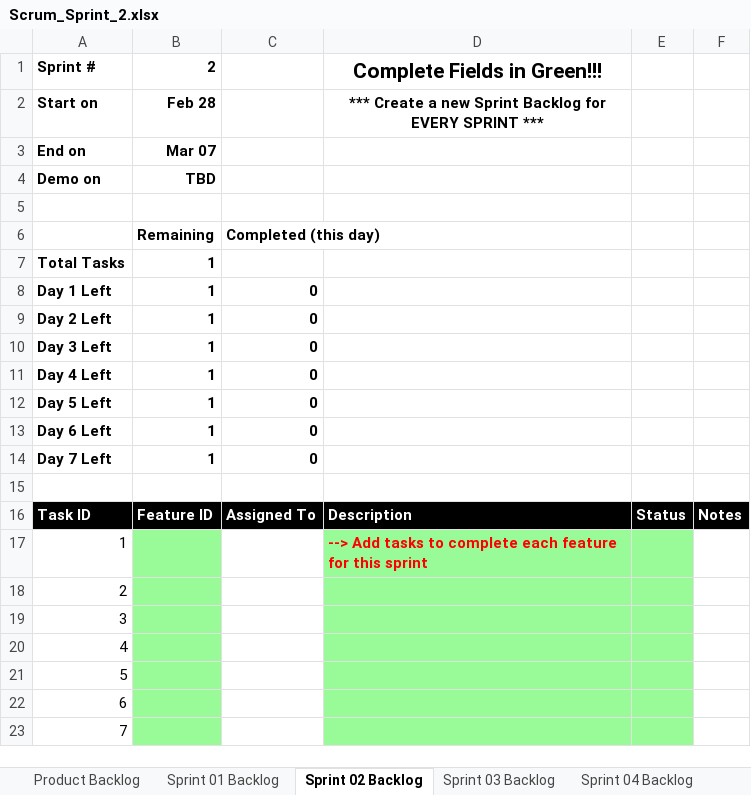
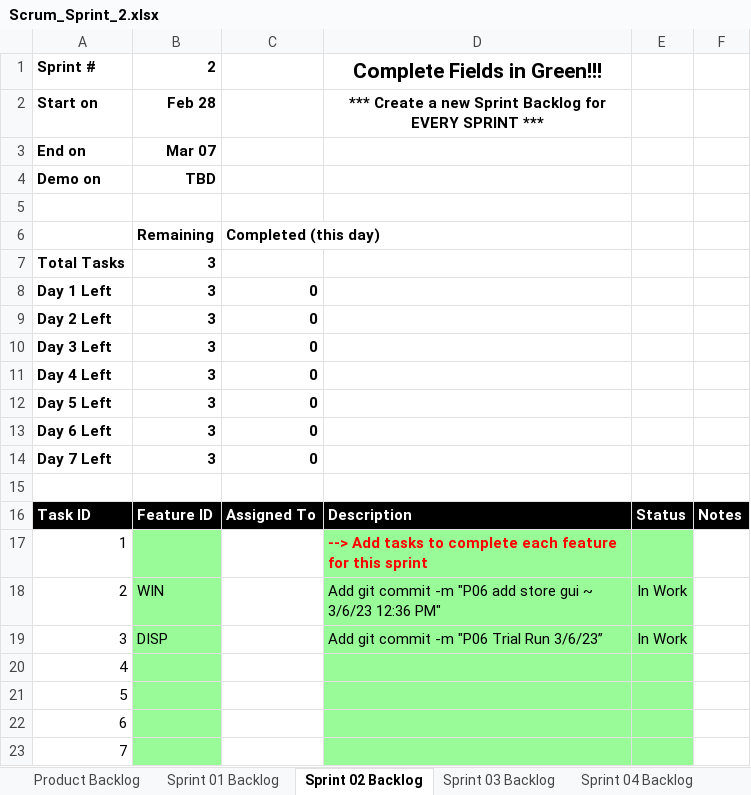
Before and after one commit to aks3632/cse1325, an Excel workbook: P06/Scrum_Sprint_2.xlsx, sheet Sprint 02 Backlog, drawn as a sheet; only a part is shown; values as stored, in another font and other column widths than the file's, no borders; charts and pictures not drawn; the diff names each change by its address in the sheet, - before the commit and + after, or states it on an @@ line.

Commit message:
P06 Trial Run  ~ 3/6/23

```diff
--- a/P06/Scrum_Sprint_2.xlsx (sheet Sprint 02 Backlog)
+++ b/P06/Scrum_Sprint_2.xlsx (sheet Sprint 02 Backlog)
-B7:B14: 1
+B7:B14: 3
-B18: (empty)
+B18: WIN
-D18: (empty)
+D18: Add git commit -m "P06 add store gui ~ 3/6/23 12:36 PM"
-E18:E19: (empty)
+E18:E19: In Work
-B19: (empty)
+B19: DISP
-D19: (empty)
+D19: Add git commit -m "P06 Trial Run 3/6/23”
```
Also changed, not shown: sheet Product Backlog, charts or pictures, 1 other file.
